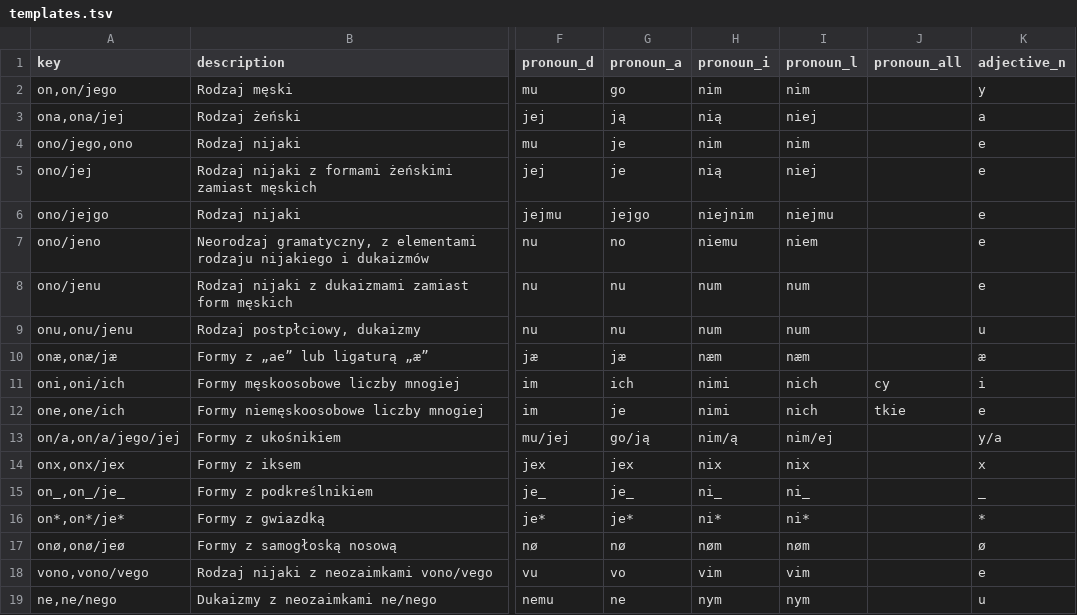
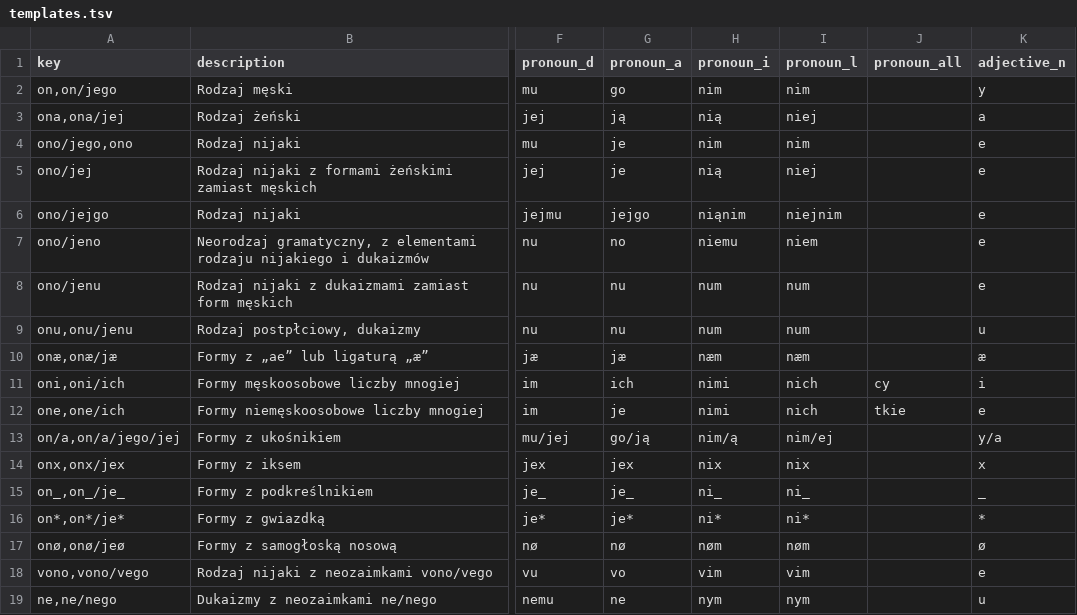
Before and after one commit to zlomenina/zajmena, a TSV file: data/templates.tsv, drawn as a sheet; only a part is shown, gaps mark what is left out; the diff names each change by its address in the sheet, - before the commit and + after, or states it on an @@ line.

Commit message:
[templates] fix niejnim typo

```diff
--- a/data/templates.tsv
+++ b/data/templates.tsv
-H6 (pronoun_i): niejnim
+H6 (pronoun_i): niąnim
-I6 (pronoun_l): niejmu
+I6 (pronoun_l): niejnim
```
